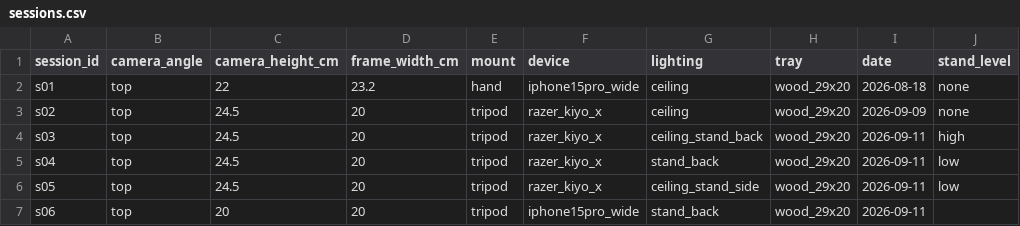
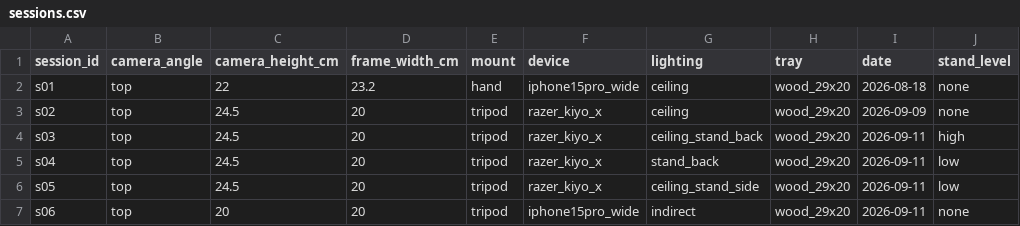
Before and after one commit to kimde132/smart-factory-vision, a CSV file: metadata/sessions.csv, drawn as a sheet.

Commit message:
data: s06 조명 stand_back → indirect 정정 (천장등·스탠드 없음, 모니터+캔들워머만), stand_level none

```diff
--- a/metadata/sessions.csv
+++ b/metadata/sessions.csv
@@ -6,2 +6,2 @@ s04,top,24.5,20,tripod,razer_kiyo_x,stand_back,wood_29x20,2026-09-11,low
 s05,top,24.5,20,tripod,razer_kiyo_x,ceiling_stand_side,wood_29x20,2026-09-11,low
-s06,top,20,20,tripod,iphone15pro_wide,stand_back,wood_29x20,2026-09-11,
+s06,top,20,20,tripod,iphone15pro_wide,indirect,wood_29x20,2026-09-11,none
```
Also changed, not shown: 3 other files.
